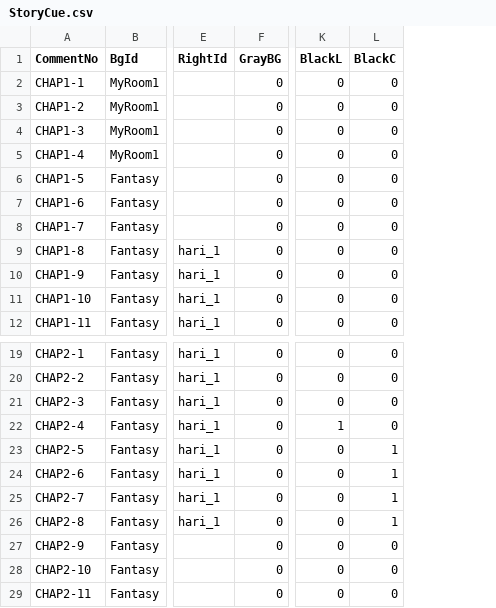
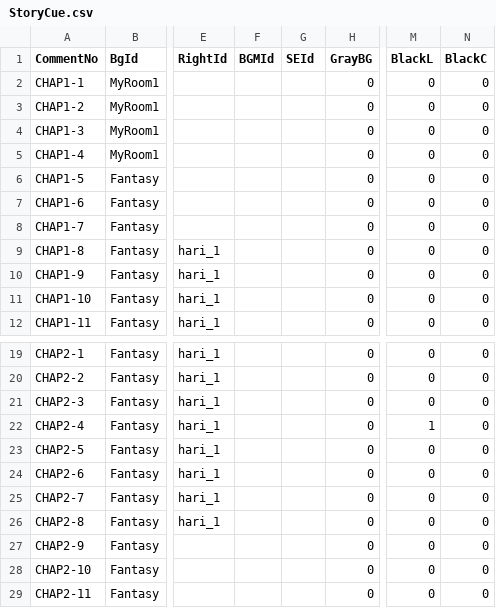
Before and after one commit to manato1201/DCP2, a CSV file: Assets/MyAssets/Resources/StoryCue.csv, drawn as a sheet; only a part is shown, gaps mark what is left out; addresses are those after the commit; the diff names each change by its address in the sheet, - before the commit and + after, or states it on an @@ line.

```diff
--- a/Assets/MyAssets/Resources/StoryCue.csv
+++ b/Assets/MyAssets/Resources/StoryCue.csv
+column F (BGMId), empty
+column G (SEId), empty
-N23:N26 (BlackC): 1
+N23:N26 (BlackC): 0
```
Also changed, not shown: 7 other files.
